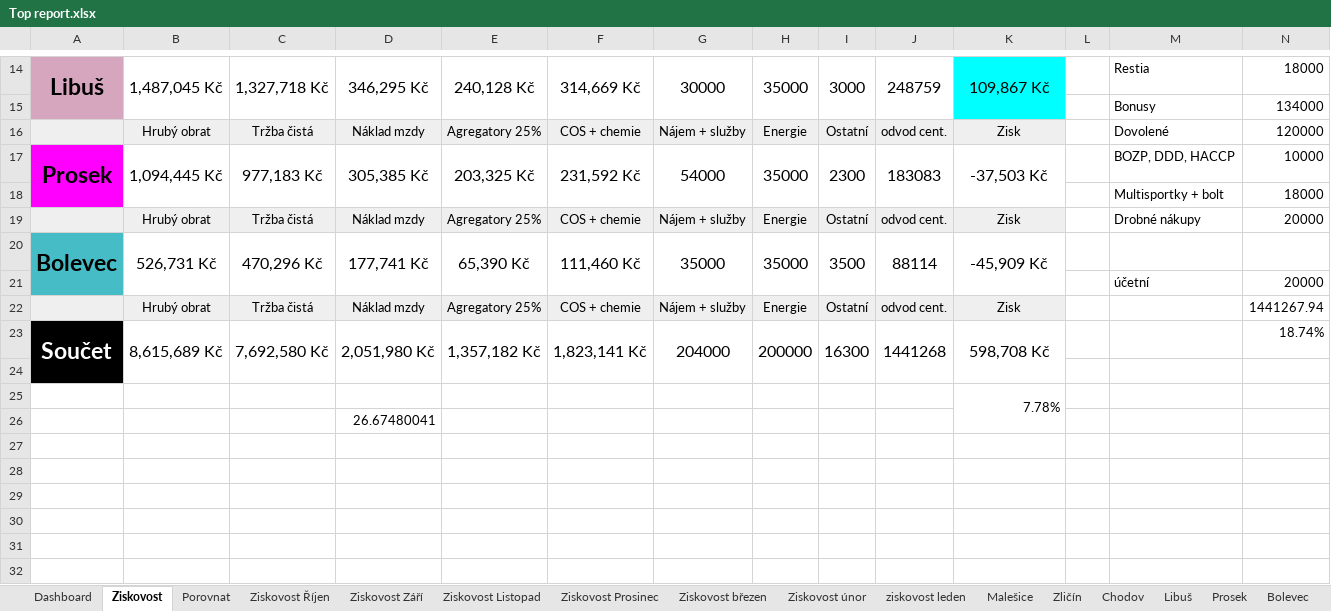
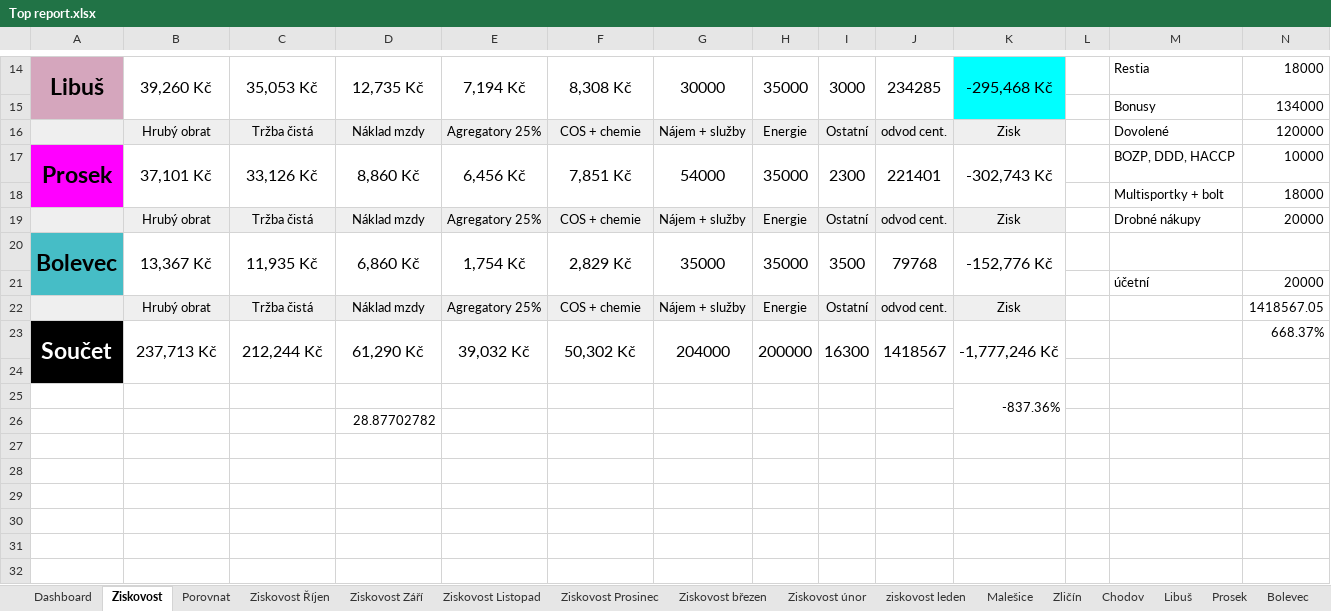
Before and after one commit to StandaSt/comeback-free, an Excel workbook: google_data/Top report.xlsx, sheet Ziskovost, drawn as a sheet; only a part is shown, gaps mark what is left out; values as stored, in another font and other column widths than the file's, no borders; charts and pictures not drawn; the diff covers the shown part only; the diff names each change by its address in the sheet, - before the commit and + after, or states it on an @@ line.

```diff
--- a/google_data/Top report.xlsx (sheet Ziskovost)
+++ b/google_data/Top report.xlsx (sheet Ziskovost)
-B14: 1,487,045 Kč
+B14: 39,260 Kč
-C14: 1,327,718 Kč
+C14: 35,053 Kč
-D14: 346,295 Kč
+D14: 12,735 Kč
-E14: 240,128 Kč
+E14: 7,194 Kč
-F14: 314,669 Kč
+F14: 8,308 Kč
-J14: 248759
+J14: 234285
-K14: 109,867 Kč
+K14: -295,468 Kč
-B17: 1,094,445 Kč
+B17: 37,101 Kč
-C17: 977,183 Kč
+C17: 33,126 Kč
-D17: 305,385 Kč
+D17: 8,860 Kč
-E17: 203,325 Kč
+E17: 6,456 Kč
-F17: 231,592 Kč
+F17: 7,851 Kč
-J17: 183083
+J17: 221401
-K17: -37,503 Kč
+K17: -302,743 Kč
-B20: 526,731 Kč
+B20: 13,367 Kč
-C20: 470,296 Kč
+C20: 11,935 Kč
-D20: 177,741 Kč
+D20: 6,860 Kč
-E20: 65,390 Kč
+E20: 1,754 Kč
-F20: 111,460 Kč
+F20: 2,829 Kč
-J20: 88114
+J20: 79768
-K20: -45,909 Kč
+K20: -152,776 Kč
-N22: 1441267.94
+N22: 1418567.05
-B23: 8,615,689 Kč
+B23: 237,713 Kč
-C23: 7,692,580 Kč
+C23: 212,244 Kč
-D23: 2,051,980 Kč
+D23: 61,290 Kč
-E23: 1,357,182 Kč
+E23: 39,032 Kč
-F23: 1,823,141 Kč
+F23: 50,302 Kč
-J23: 1441268
+J23: 1418567
-K23: 598,708 Kč
+K23: -1,777,246 Kč
-N23: 18.74%
+N23: 668.37%
-K25: 7.78%
+K25: -837.36%
-D26: 26.67480041
+D26: 28.87702782
```
Also changed, not shown: 27 edited cells elsewhere in this sheet, sheet Dashboard, sheet Libuš, sheet Malešice, sheet Zličín, sheet Chodov, sheet Prosek, 1 more sheet, google_data/Pobočky/Chodov/Databaze Chodov 2026.xlsx, google_data/Pobočky/Libuš/Databaze Libuš 2026.xlsx, 51 other files.
